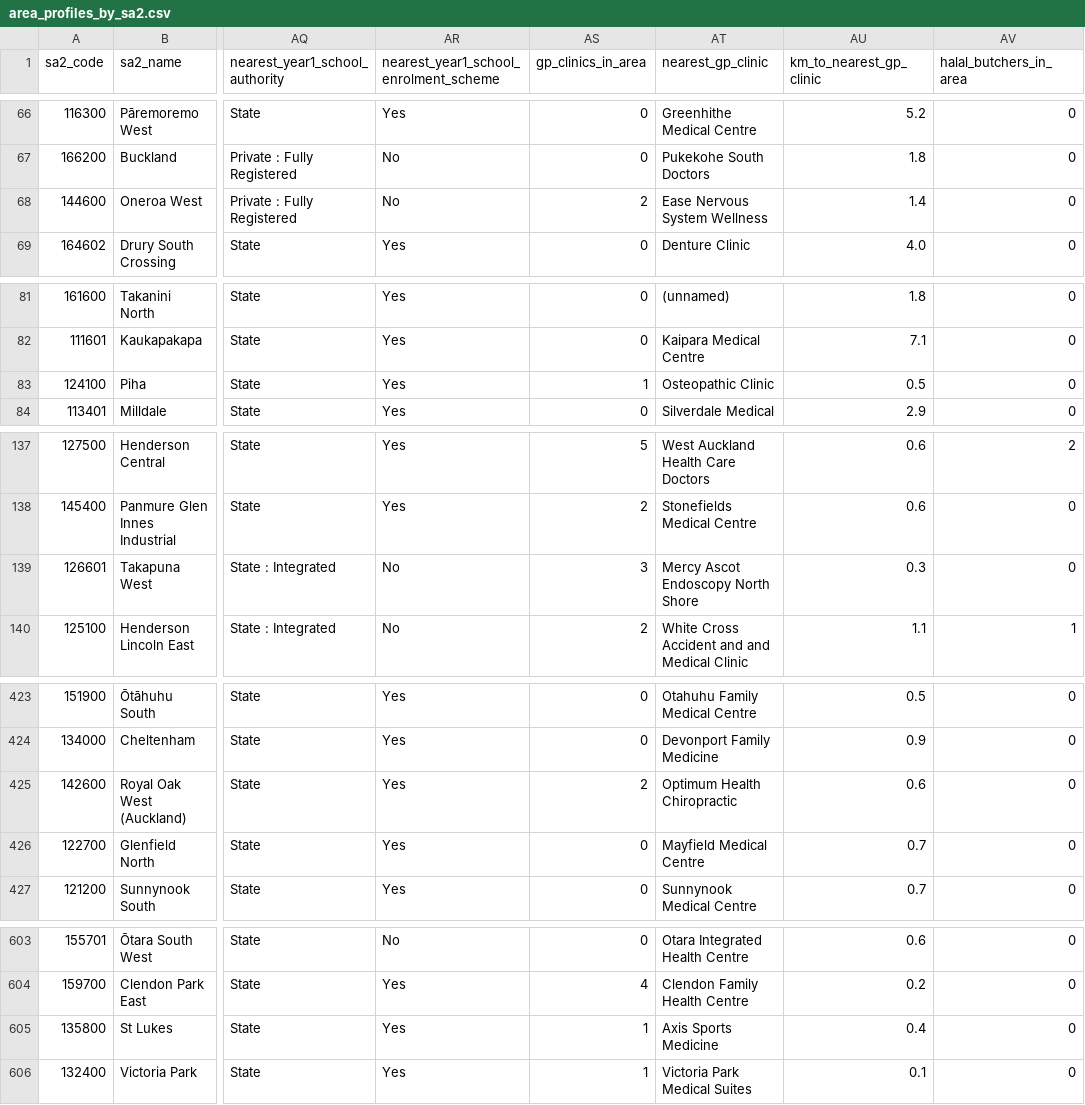
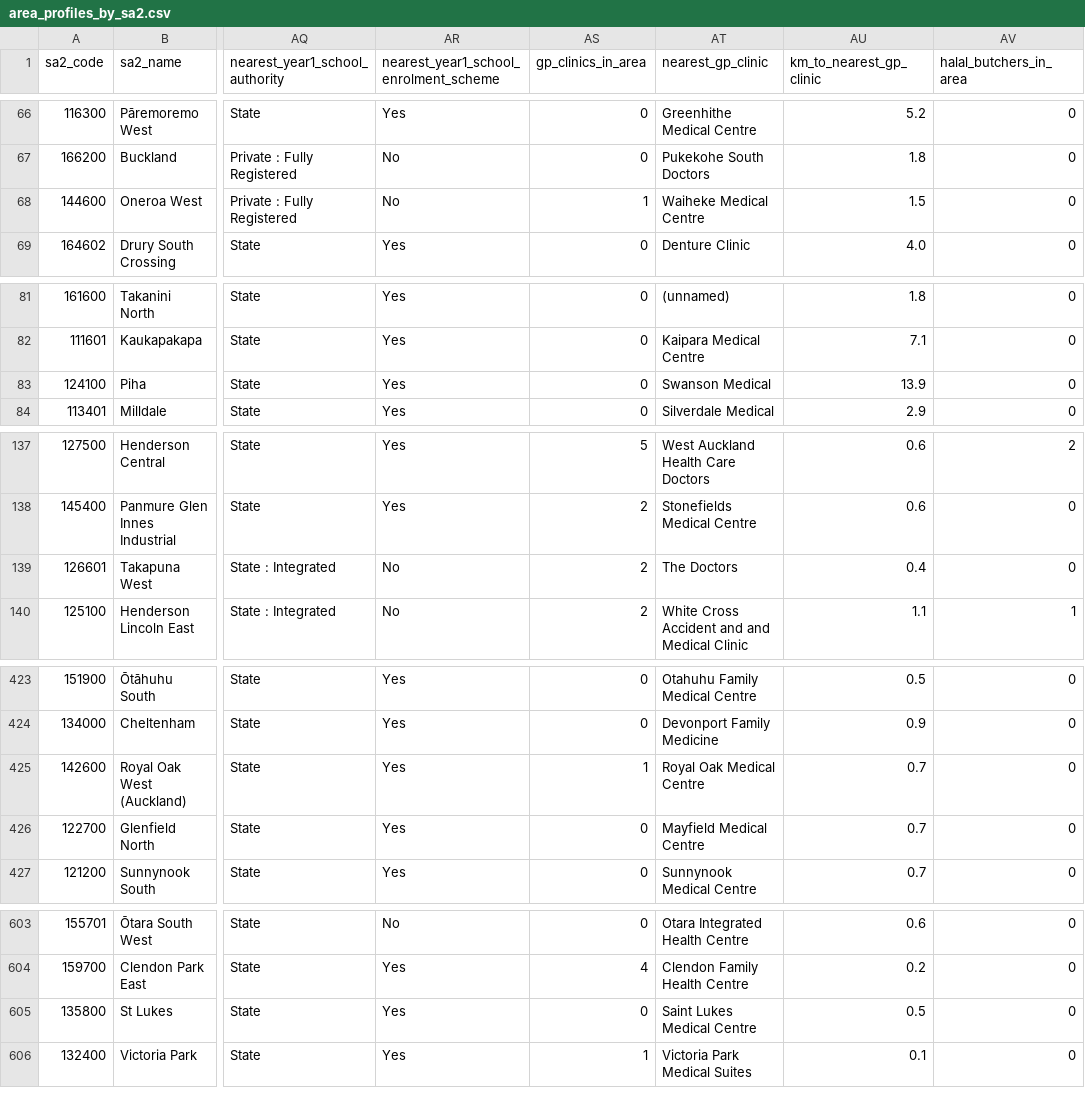
Before and after one commit to mussaussie/auckland-property-analysis, a CSV file: data/clean/area_profiles_by_sa2.csv, drawn as a sheet; only a part is shown, gaps mark what is left out; the diff covers the shown part only; the diff names each change by its address in the sheet, - before the commit and + after, or states it on an @@ line.

```diff
--- a/data/clean/area_profiles_by_sa2.csv
+++ b/data/clean/area_profiles_by_sa2.csv
-AS68 (gp_clinics_in_area): 2
+AS68 (gp_clinics_in_area): 1
-AT68 (nearest_gp_clinic): Ease Nervous System Wellness
+AT68 (nearest_gp_clinic): Waiheke Medical Centre
-AU68 (km_to_nearest_gp_clinic): 1.4
+AU68 (km_to_nearest_gp_clinic): 1.5
-AS83 (gp_clinics_in_area): 1
+AS83 (gp_clinics_in_area): 0
-AT83 (nearest_gp_clinic): Osteopathic Clinic
+AT83 (nearest_gp_clinic): Swanson Medical
-AU83 (km_to_nearest_gp_clinic): 0.5
+AU83 (km_to_nearest_gp_clinic): 13.9
-AS139 (gp_clinics_in_area): 3
+AS139 (gp_clinics_in_area): 2
-AT139 (nearest_gp_clinic): Mercy Ascot Endoscopy North Shore
+AT139 (nearest_gp_clinic): The Doctors
-AU139 (km_to_nearest_gp_clinic): 0.3
+AU139 (km_to_nearest_gp_clinic): 0.4
-AS425 (gp_clinics_in_area): 2
+AS425 (gp_clinics_in_area): 1
-AT425 (nearest_gp_clinic): Optimum Health Chiropractic
+AT425 (nearest_gp_clinic): Royal Oak Medical Centre
-AU425 (km_to_nearest_gp_clinic): 0.6
+AU425 (km_to_nearest_gp_clinic): 0.7
-AS605 (gp_clinics_in_area): 1
+AS605 (gp_clinics_in_area): 0
-AT605 (nearest_gp_clinic): Axis Sports Medicine
+AT605 (nearest_gp_clinic): Saint Lukes Medical Centre
-AU605 (km_to_nearest_gp_clinic): 0.4
+AU605 (km_to_nearest_gp_clinic): 0.5
```
Also changed, not shown: 25 edited cells elsewhere in this file, data/clean/sa2_to_suburb.csv, data/clean/suburb_list.csv, 18 other files.
